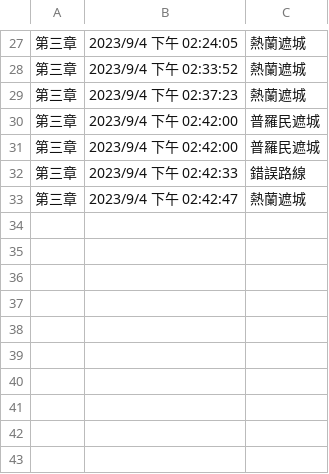
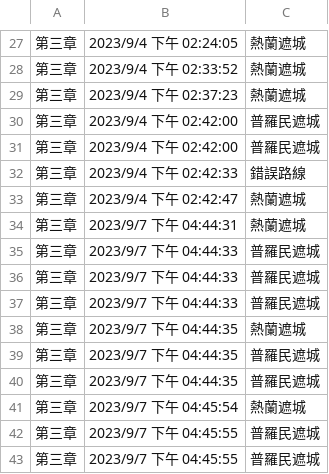
Before and after one commit to coco511124/Unity-V6, a CSV file: Assets/playerdatach3.csv, drawn as a sheet; only a part is shown, gaps mark what is left out; the diff names each change by its address in the sheet, - before the commit and + after, or states it on an @@ line.

```diff
--- a/Assets/playerdatach3.csv
+++ b/Assets/playerdatach3.csv
+row 34: 第三章 | 2023/9/7 下午 04:44:31 | 熱蘭遮城
+row 35: 第三章 | 2023/9/7 下午 04:44:33 | 普羅民遮城
+row 36: 第三章 | 2023/9/7 下午 04:44:33 | 普羅民遮城
+row 37: 第三章 | 2023/9/7 下午 04:44:33 | 普羅民遮城
+row 38: 第三章 | 2023/9/7 下午 04:44:35 | 熱蘭遮城
+row 39: 第三章 | 2023/9/7 下午 04:44:35 | 普羅民遮城
+row 40: 第三章 | 2023/9/7 下午 04:44:35 | 普羅民遮城
+row 41: 第三章 | 2023/9/7 下午 04:45:54 | 熱蘭遮城
+row 42: 第三章 | 2023/9/7 下午 04:45:55 | 普羅民遮城
+row 43: 第三章 | 2023/9/7 下午 04:45:55 | 普羅民遮城
```
Also changed, not shown: Assets/playerdatach1.csv, Assets/playerdatach2.csv, 4 other files.
